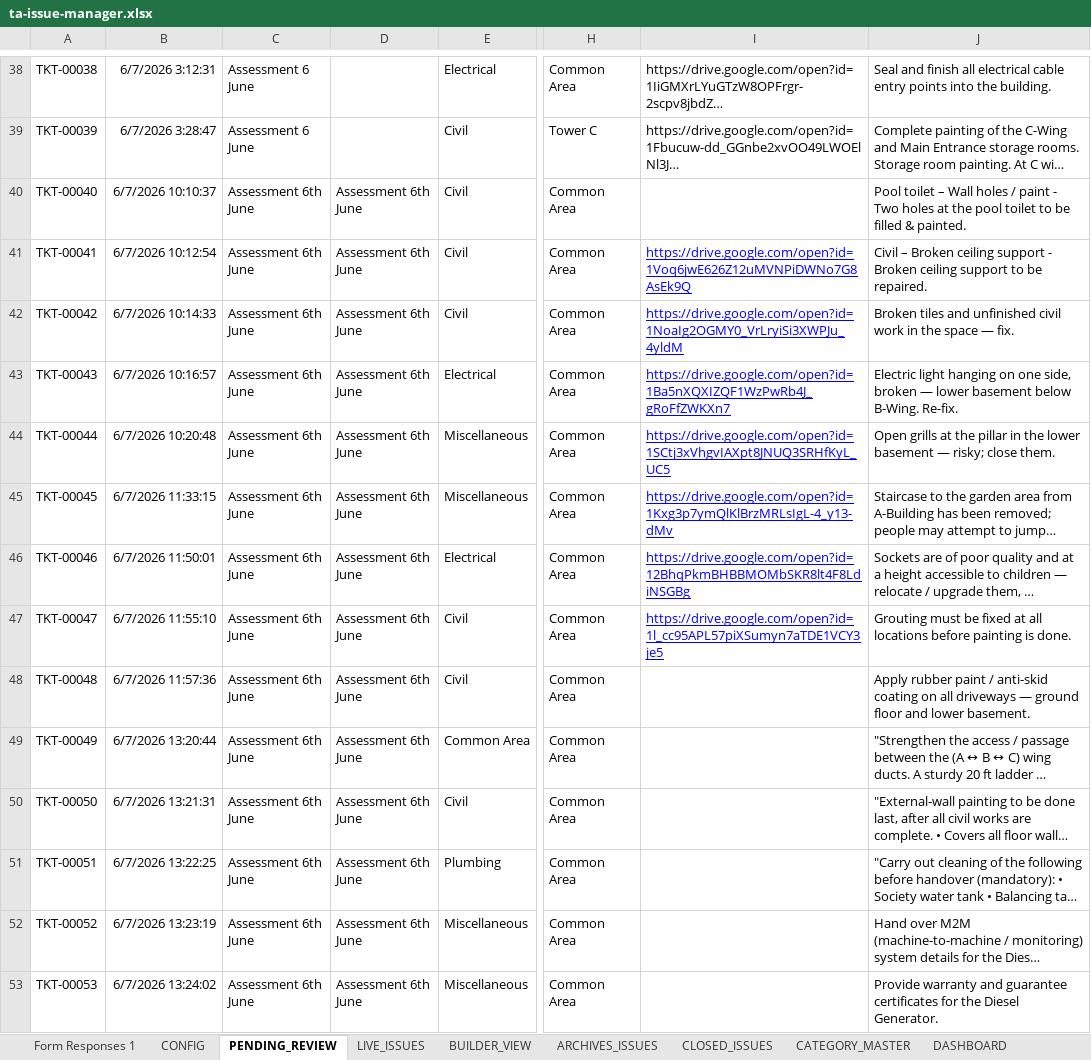
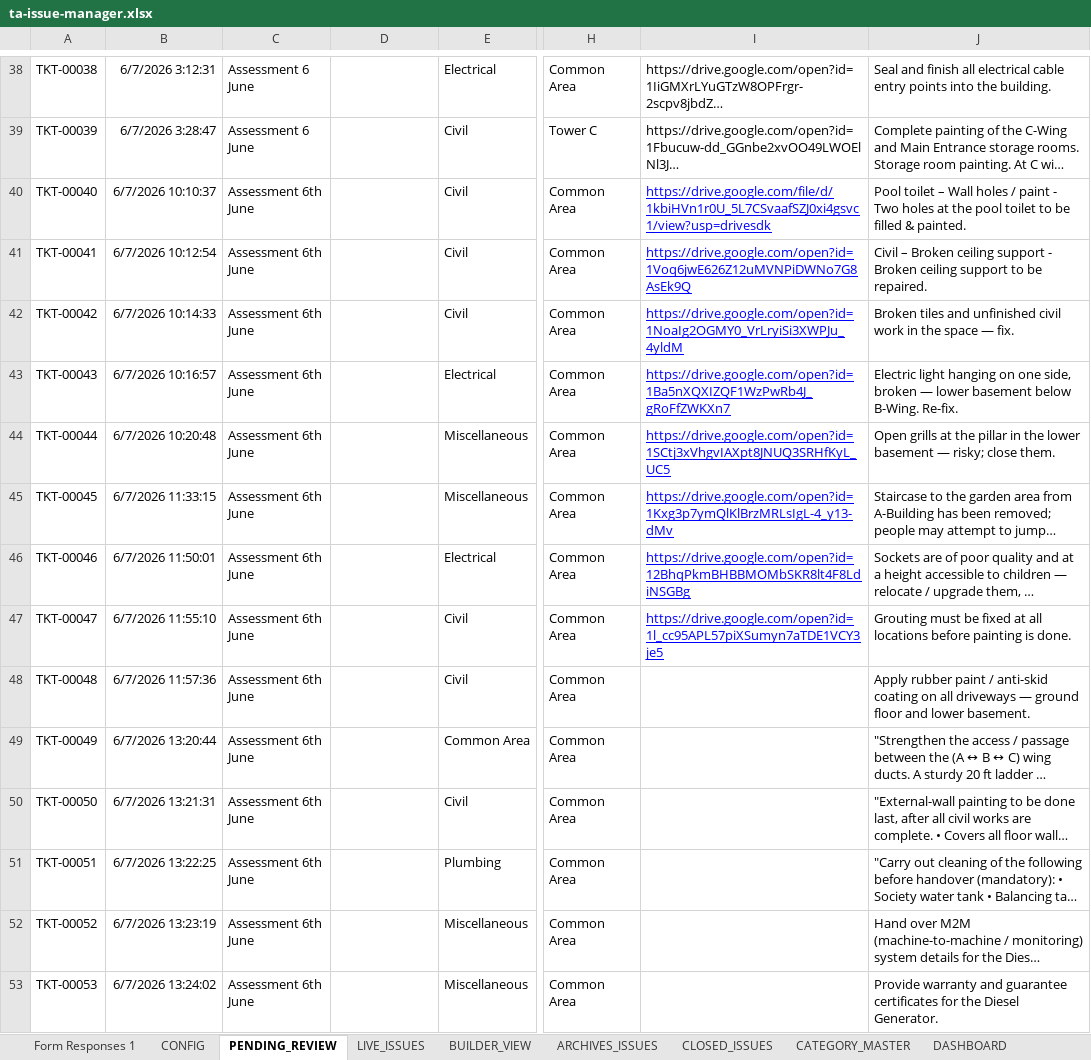
Before and after one commit to tadeskops/ta-issue-manager, an Excel workbook: backups/ta-issue-manager.xlsx, sheet PENDING_REVIEW, drawn as a sheet; only a part is shown, gaps mark what is left out; long unchanged cells end in …; values as stored, in another font and other column widths than the file's, no borders; charts and pictures not drawn; the diff covers the shown part only; the diff names each change by its address in the sheet, - before the commit and + after, or states it on an @@ line.

Commit message:
backup: v15 2026-06-15 02:29 IST [3x-daily]

```diff
--- a/backups/ta-issue-manager.xlsx (sheet PENDING_REVIEW)
+++ b/backups/ta-issue-manager.xlsx (sheet PENDING_REVIEW)
-D40:D53: Assessment 6th June
+D40:D53: (empty)
-I40: (empty)
+I40: https://drive.google.com/file/d/1kbiHVn1r0U_5L7CSvaafSZJ0xi4gsvc1/view?usp=drivesdk
```
Also changed, not shown: 20 added rows and 3 edited cells elsewhere in this sheet, sheet Form Responses 1, sheet CONFIG.
